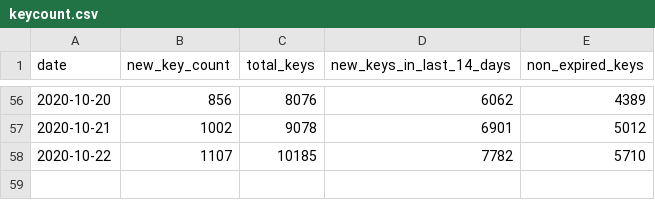
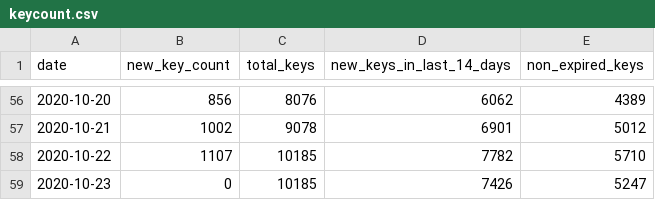
Before and after one commit to sledilnik/cwa-scrape, a CSV file: data/SI/keycount.csv, drawn as a sheet; only a part is shown, gaps mark what is left out.

```diff
--- a/data/SI/keycount.csv
+++ b/data/SI/keycount.csv
@@ -58 +58,2 @@ date,new_key_count,total_keys,new_keys_in_last_14_days,non_expired_keys
 2020-10-22,1107,10185,7782,5710
+2020-10-23,0,10185,7426,5247
```
Also changed, not shown: 2 other files.
